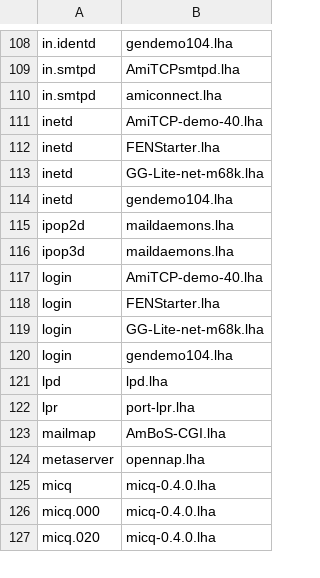
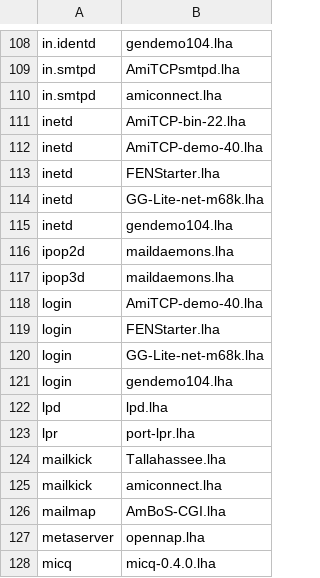
Before and after one commit to tinic/AmiNetXDuo, a TSV file: docs/aminet-survey/vsyslog-callers.tsv, drawn as a sheet; only a part is shown, gaps mark what is left out; the shorter side is filled out with more unchanged rows.

```diff
--- a/docs/aminet-survey/vsyslog-callers.tsv
+++ b/docs/aminet-survey/vsyslog-callers.tsv
@@ -110,2 +110,3 @@ in.smtpd	AmiTCPsmtpd.lha
 in.smtpd	amiconnect.lha
+inetd	AmiTCP-bin-22.lha
 inetd	AmiTCP-demo-40.lha
@@ -122,2 +123,4 @@ lpd	lpd.lha
 lpr	port-lpr.lha
+mailkick	Tallahassee.lha
+mailkick	amiconnect.lha
 mailmap	AmBoS-CGI.lha
```
Also changed, not shown: docs/aminet-survey/candidates.tsv, docs/aminet-survey/lvo-rare.tsv, 9 other files.
